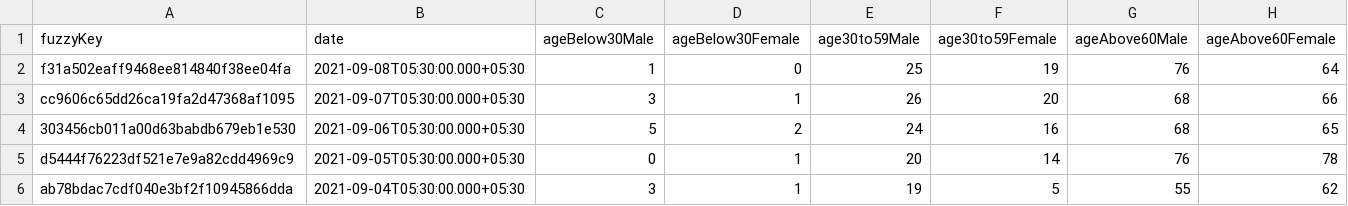
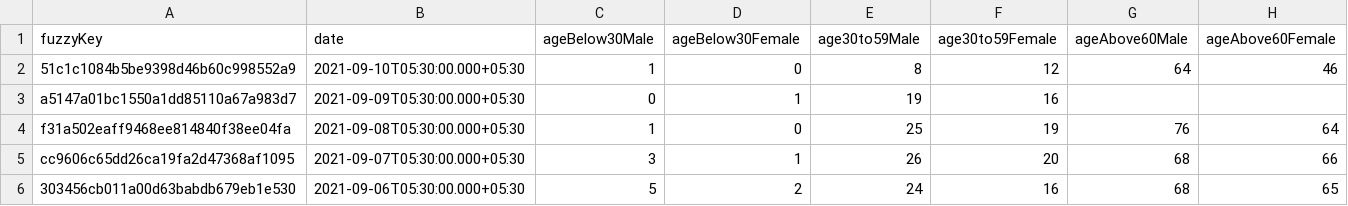
Before and after one commit to kaveenr/covid19-memorial-lk-data, a TSV file: data/dgi_reports_deaths_latest.tsv, drawn as a sheet; only a part is shown; the shorter side is filled out with more unchanged rows.

```diff
--- a/data/dgi_reports_deaths_latest.tsv
+++ b/data/dgi_reports_deaths_latest.tsv
@@ -1,2 +1,4 @@
 fuzzyKey	date	ageBelow30Male	ageBelow30Female	age30to59Male	age30to59Female	ageAbove60Male	ageAbove60Female
+51c1c1084b5be9398d46b60c998552a9	2021-09-10T05:30:00.000+05:30	1	0	8	12	64	46
+a5147a01bc1550a1dd85110a67a983d7	2021-09-09T05:30:00.000+05:30	0	1	19	16		
 f31a502eaff9468ee814840f38ee04fa	2021-09-08T05:30:00.000+05:30	1	0	25	19	76	64
```
Also changed, not shown: 2 other files.
